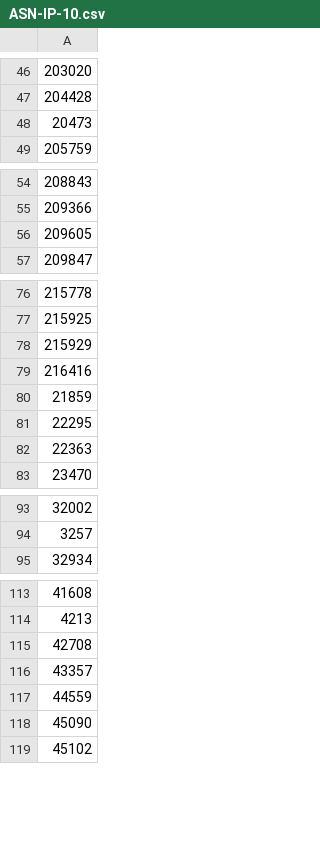
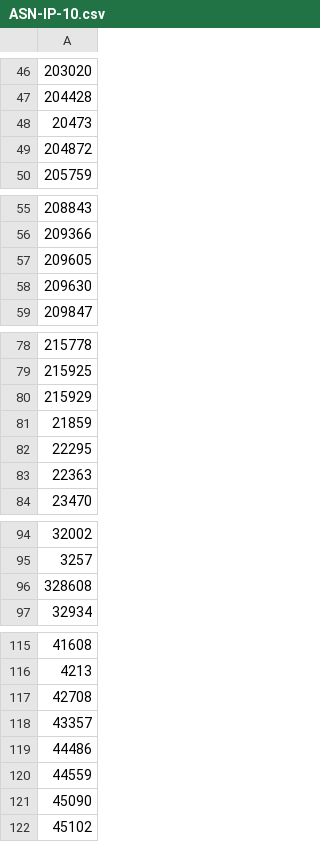
Before and after one commit to cypher139/ipblacklist, a CSV file: Reports/ASN-IP-10.csv, drawn as a sheet; only a part is shown, gaps mark what is left out; removed rows and columns are numbered as before the commit, all else as after; the diff covers the shown part only; the diff names each change by its address in the sheet, - before the commit and + after, or states it on an @@ line.

```diff
--- a/Reports/ASN-IP-10.csv
+++ b/Reports/ASN-IP-10.csv
+row 49: 204872
+row 58: 209630
-row 79: 216416
+row 96: 328608
+row 119: 44486
```
Also changed, not shown: 1 added row elsewhere in this file, Reports/ASN-CN.csv, Reports/ASN-IP.csv, 11 other files.
